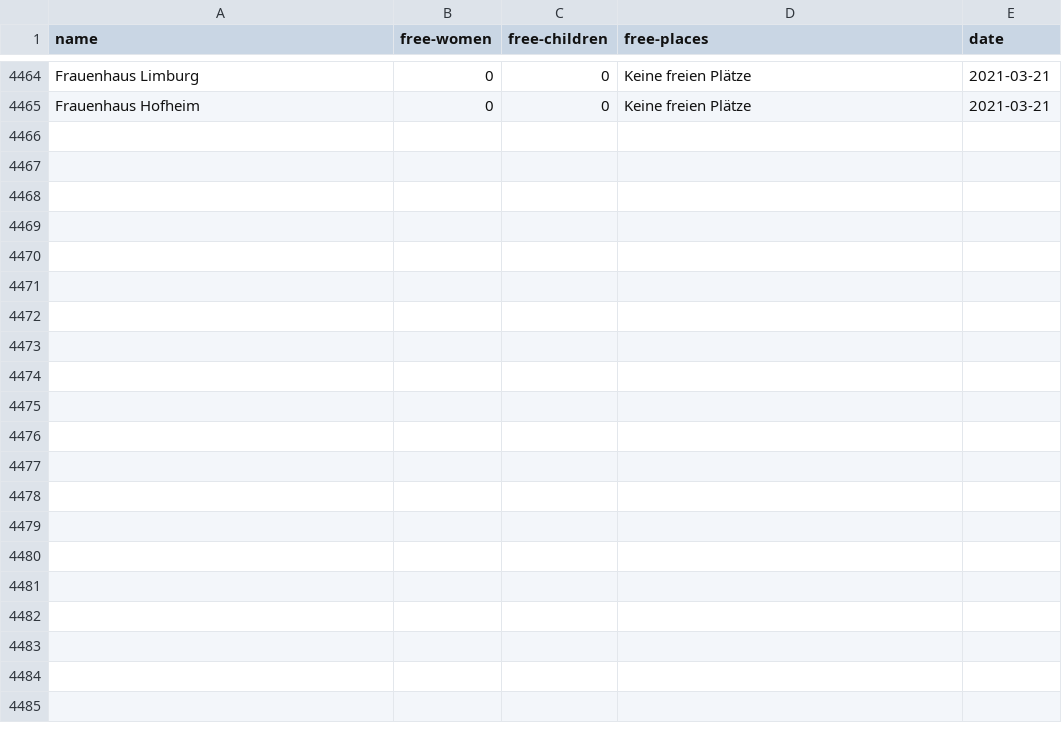
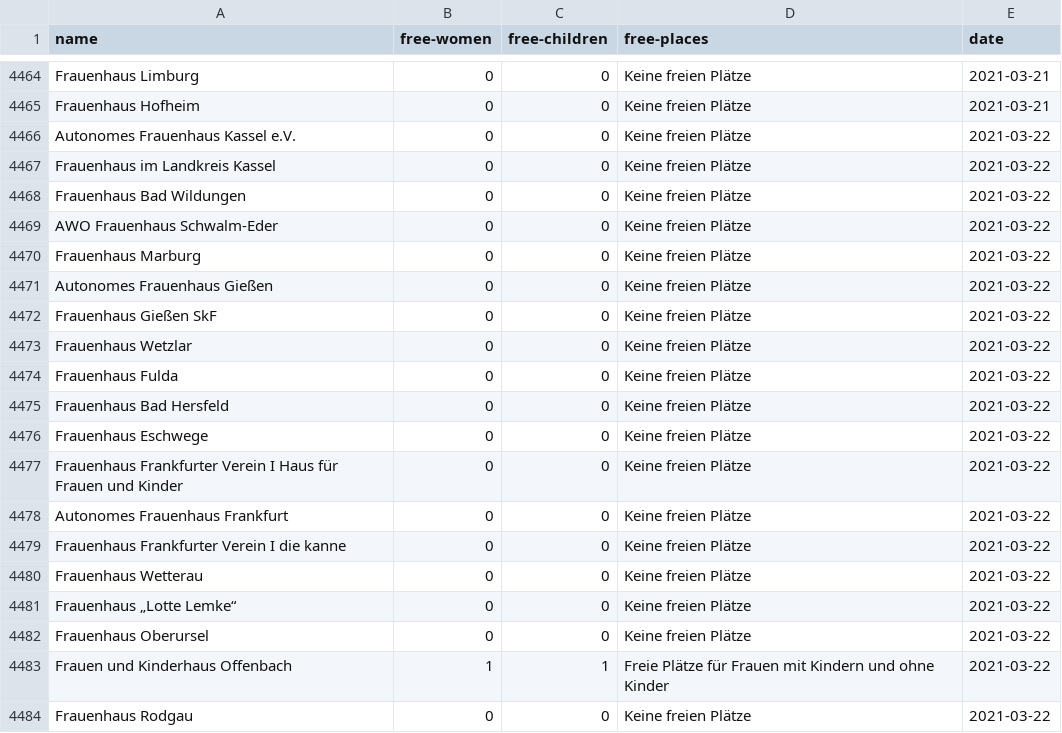
Before and after one commit to maxdonheiser/stoplight-scraper, a CSV file: data/he.csv, drawn as a sheet; only a part is shown, gaps mark what is left out; the diff covers the shown part only; the diff names each change by its address in the sheet, - before the commit and + after, or states it on an @@ line.

```diff
--- a/data/he.csv
+++ b/data/he.csv
+row 4466: Autonomes Frauenhaus Kassel e.V. | 0 | 0 | Keine freien Plätze | 2021-03-22
+row 4467: Frauenhaus im Landkreis Kassel | 0 | 0 | Keine freien Plätze | 2021-03-22
+row 4468: Frauenhaus Bad Wildungen | 0 | 0 | Keine freien Plätze | 2021-03-22
+row 4469: AWO Frauenhaus Schwalm-Eder | 0 | 0 | Keine freien Plätze | 2021-03-22
+row 4470: Frauenhaus Marburg | 0 | 0 | Keine freien Plätze | 2021-03-22
+row 4471: Autonomes Frauenhaus Gießen | 0 | 0 | Keine freien Plätze | 2021-03-22
+row 4472: Frauenhaus Gießen SkF | 0 | 0 | Keine freien Plätze | 2021-03-22
+row 4473: Frauenhaus Wetzlar | 0 | 0 | Keine freien Plätze | 2021-03-22
+row 4474: Frauenhaus Fulda | 0 | 0 | Keine freien Plätze | 2021-03-22
+row 4475: Frauenhaus Bad Hersfeld | 0 | 0 | Keine freien Plätze | 2021-03-22
+row 4476: Frauenhaus Eschwege | 0 | 0 | Keine freien Plätze | 2021-03-22
+row 4477: Frauenhaus Frankfurter Verein I Haus für Frauen und Kinder | 0 | 0 | Keine freien Plätze | 2021-03-22
+row 4478: Autonomes Frauenhaus Frankfurt | 0 | 0 | Keine freien Plätze | 2021-03-22
+row 4479: Frauenhaus Frankfurter Verein I die kanne | 0 | 0 | Keine freien Plätze | 2021-03-22
+row 4480: Frauenhaus Wetterau | 0 | 0 | Keine freien Plätze | 2021-03-22
+row 4481: Frauenhaus „Lotte Lemke“ | 0 | 0 | Keine freien Plätze | 2021-03-22
+row 4482: Frauenhaus Oberursel | 0 | 0 | Keine freien Plätze | 2021-03-22
+row 4483: Frauen und Kinderhaus Offenbach | 1 | 1 | Freie Plätze für Frauen mit Kindern und ohne Kinder | 2021-03-22
+row 4484: Frauenhaus Rodgau | 0 | 0 | Keine freien Plätze | 2021-03-22
```
Also changed, not shown: 12 added rows elsewhere in this file, data/mv.csv, data/nrw.csv.
